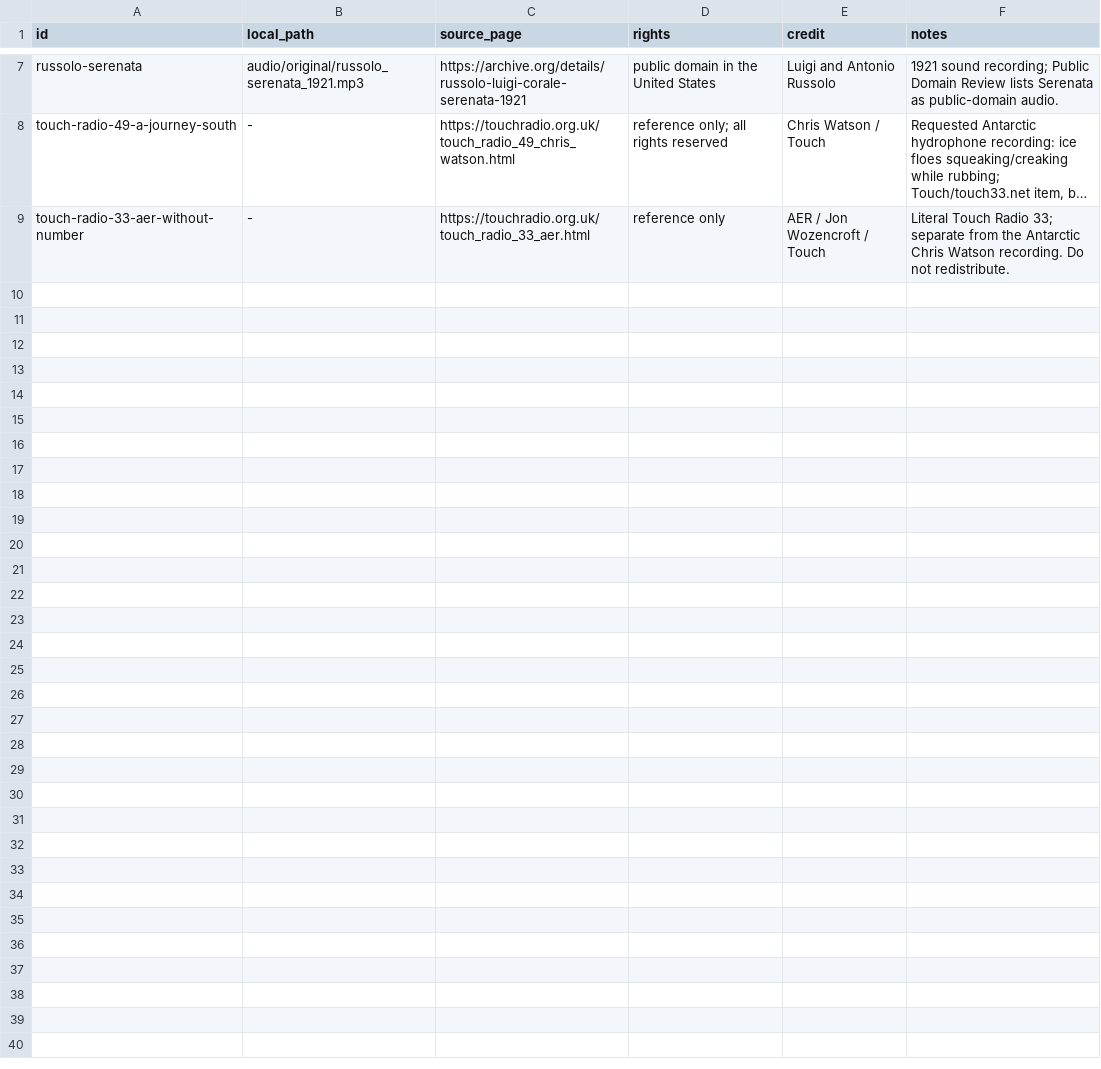
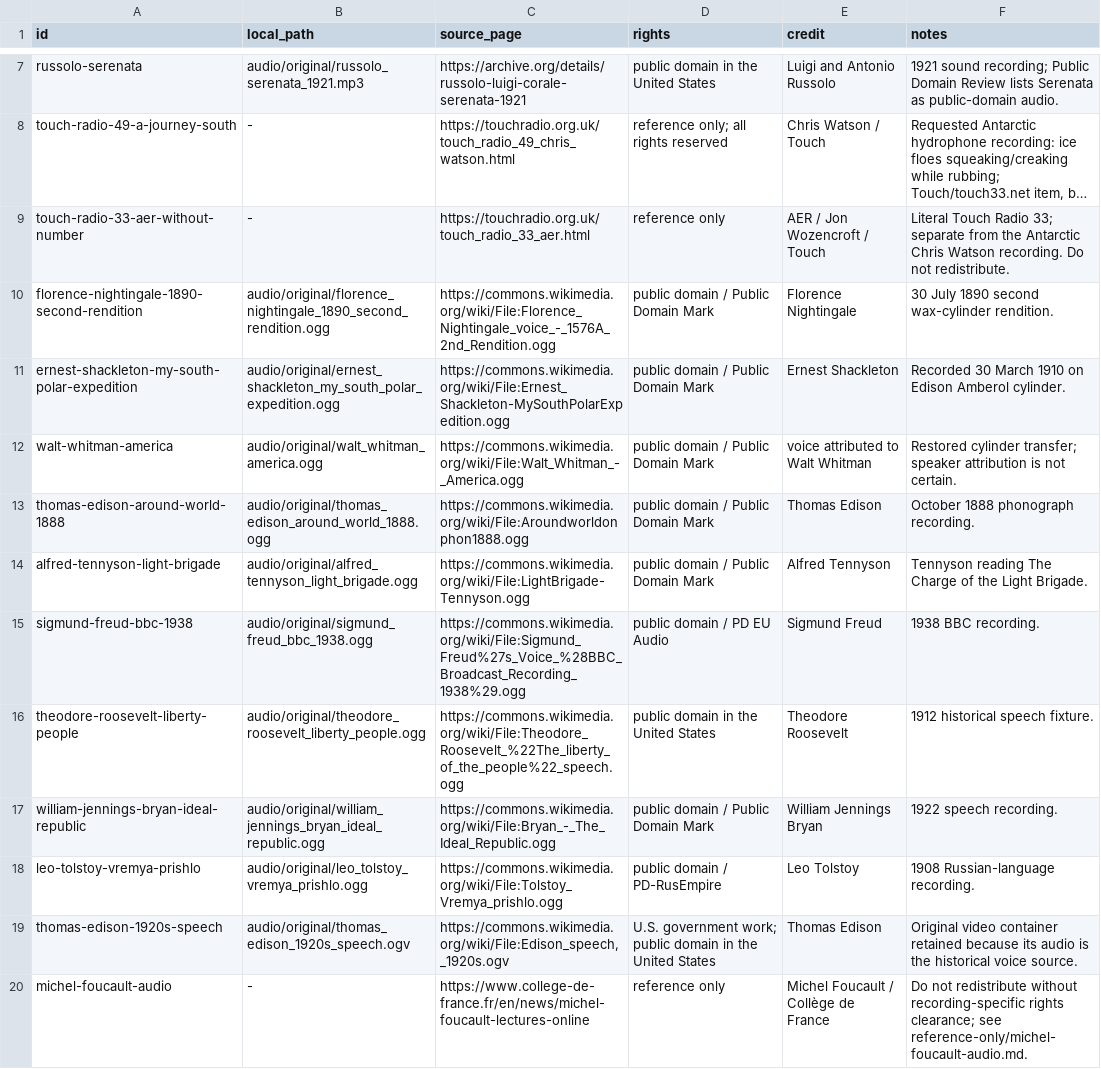
Before and after one commit to dilapidated-shed/sounds, a TSV file: manifest.tsv, drawn as a sheet; only a part is shown, gaps mark what is left out; long unchanged cells end in …; the diff names each change by its address in the sheet, - before the commit and + after, or states it on an @@ line.

Commit message:
Add historical human voices to manifest

```diff
--- a/manifest.tsv
+++ b/manifest.tsv
+row 10: florence-nightingale-1890-second-rendition | audio/original/florence_nightingale_1890_second_rendition.ogg | https://commons.wikimedia.org/wiki/File:Florence_Nightingale_voice_-_1576A_2nd_Rendition.ogg | public domain / Public Domain Mark | Florence Nightingale | 30 July 1890 second wax-cylinder rendition.
+row 11: ernest-shackleton-my-south-polar-expedition | audio/original/ernest_shackleton_my_south_polar_expedition.ogg | https://commons.wikimedia.org/wiki/File:Ernest_Shackleton-MySouthPolarExpedition.ogg | public domain / Public Domain Mark | Ernest Shackleton | Recorded 30 March 1910 on Edison Amberol cylinder.
+row 12: walt-whitman-america | audio/original/walt_whitman_america.ogg | https://commons.wikimedia.org/wiki/File:Walt_Whitman_-_America.ogg | public domain / Public Domain Mark | voice attributed to Walt Whitman | Restored cylinder transfer; speaker attribution is not certain.
+row 13: thomas-edison-around-world-1888 | audio/original/thomas_edison_around_world_1888.ogg | https://commons.wikimedia.org/wiki/File:Aroundworldonphon1888.ogg | public domain / Public Domain Mark | Thomas Edison | October 1888 phonograph recording.
+row 14: alfred-tennyson-light-brigade | audio/original/alfred_tennyson_light_brigade.ogg | https://commons.wikimedia.org/wiki/File:LightBrigade-Tennyson.ogg | public domain / Public Domain Mark | Alfred Tennyson | Tennyson reading The Charge of the Light Brigade.
+row 15: sigmund-freud-bbc-1938 | audio/original/sigmund_freud_bbc_1938.ogg | https://commons.wikimedia.org/wiki/File:Sigmund_Freud%27s_Voice_%28BBC_Broadcast_Recording_1938%29.ogg | public domain / PD EU Audio | Sigmund Freud | 1938 BBC recording.
+row 16: theodore-roosevelt-liberty-people | audio/original/theodore_roosevelt_liberty_people.ogg | https://commons.wikimedia.org/wiki/File:Theodore_Roosevelt_%22The_liberty_of_the_people%22_speech.ogg | public domain in the United States | Theodore Roosevelt | 1912 historical speech fixture.
+row 17: william-jennings-bryan-ideal-republic | audio/original/william_jennings_bryan_ideal_republic.ogg | https://commons.wikimedia.org/wiki/File:Bryan_-_The_Ideal_Republic.ogg | public domain / Public Domain Mark | William Jennings Bryan | 1922 speech recording.
+row 18: leo-tolstoy-vremya-prishlo | audio/original/leo_tolstoy_vremya_prishlo.ogg | https://commons.wikimedia.org/wiki/File:Tolstoy_Vremya_prishlo.ogg | public domain / PD-RusEmpire | Leo Tolstoy | 1908 Russian-language recording.
+row 19: thomas-edison-1920s-speech | audio/original/thomas_edison_1920s_speech.ogv | https://commons.wikimedia.org/wiki/File:Edison_speech,_1920s.ogv | U.S. government work; public domain in the United States | Thomas Edison | Original video container retained because its audio is the historical voice source.
+row 20: michel-foucault-audio | - | https://www.college-de-france.fr/en/news/michel-foucault-lectures-online | reference only | Michel Foucault / Collège de France | Do not redistribute without recording-specific rights clearance; see reference-only/michel-foucault-audio.md.
```
